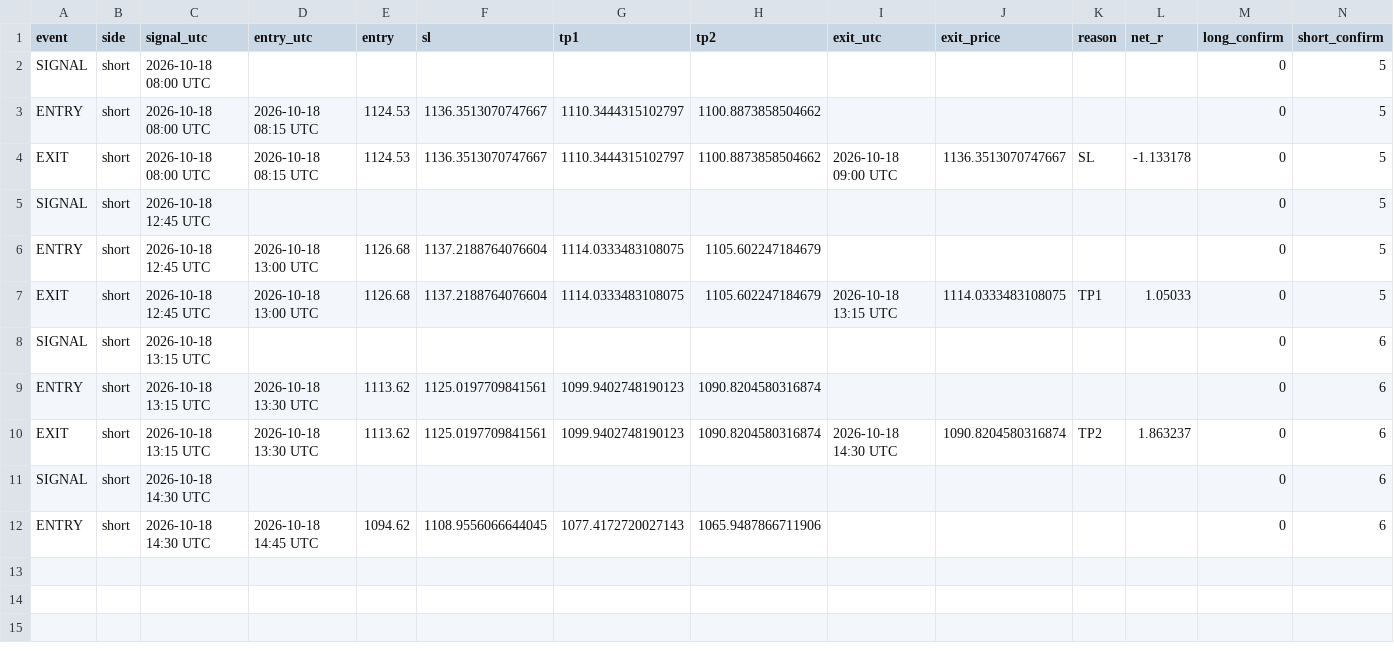
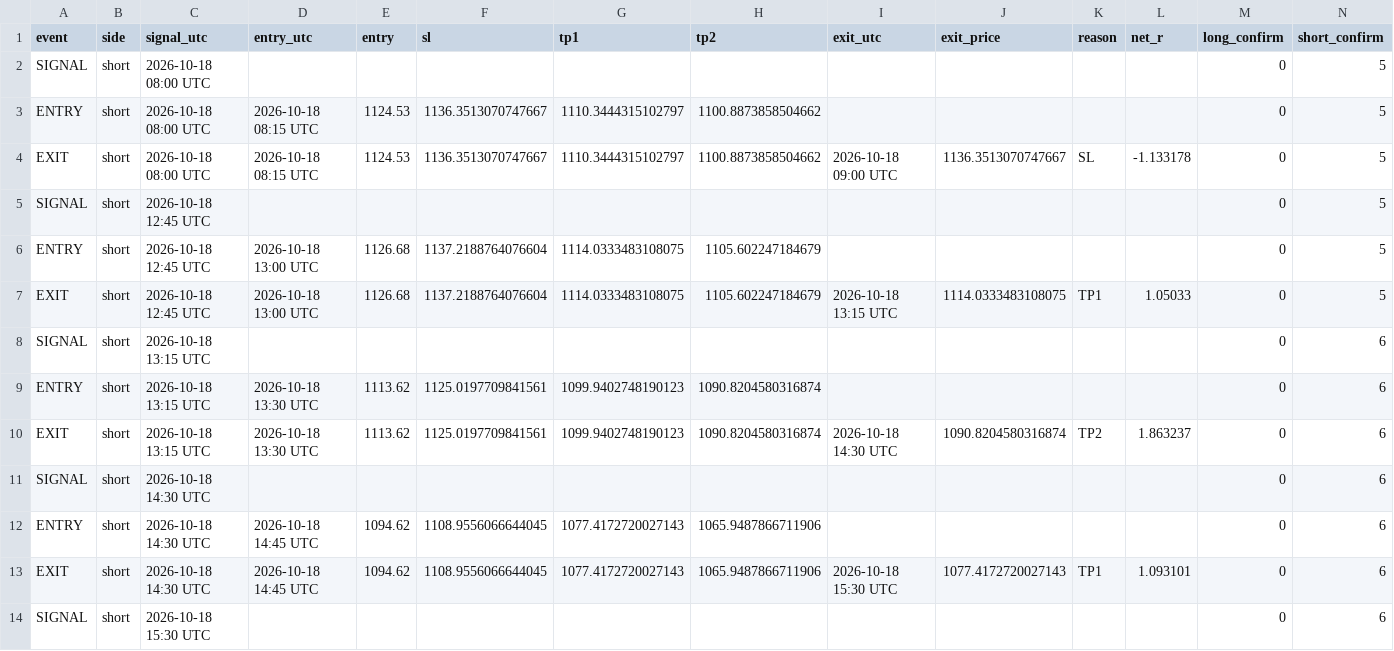
Before and after one commit to XXX110700/zec-forward-paper, a CSV file: zec_v63_trades.csv, drawn as a sheet; the diff names each change by its address in the sheet, - before the commit and + after, or states it on an @@ line.

```diff
--- a/zec_v63_trades.csv
+++ b/zec_v63_trades.csv
+row 13: EXIT | short | 2026-10-18 14:30 UTC | 2026-10-18 14:45 UTC | 1094.62 | 1108.9556066644045 | 1077.4172720027143 | 1065.9487866711906 | 2026-10-18 15:30 UTC | 1077.4172720027143 | TP1 | 1.093101 | 0 | 6
+row 14: SIGNAL | short | 2026-10-18 15:30 UTC |  |  |  |  |  |  |  |  |  | 0 | 6
```
Also changed, not shown: 1 other file.
